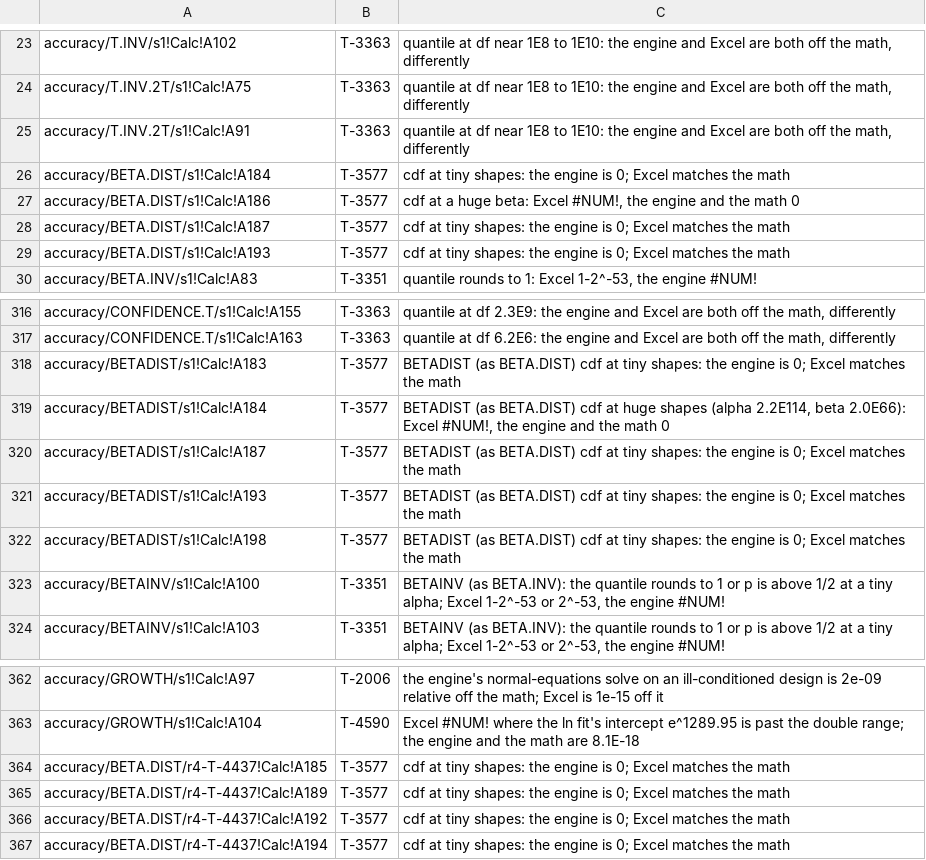
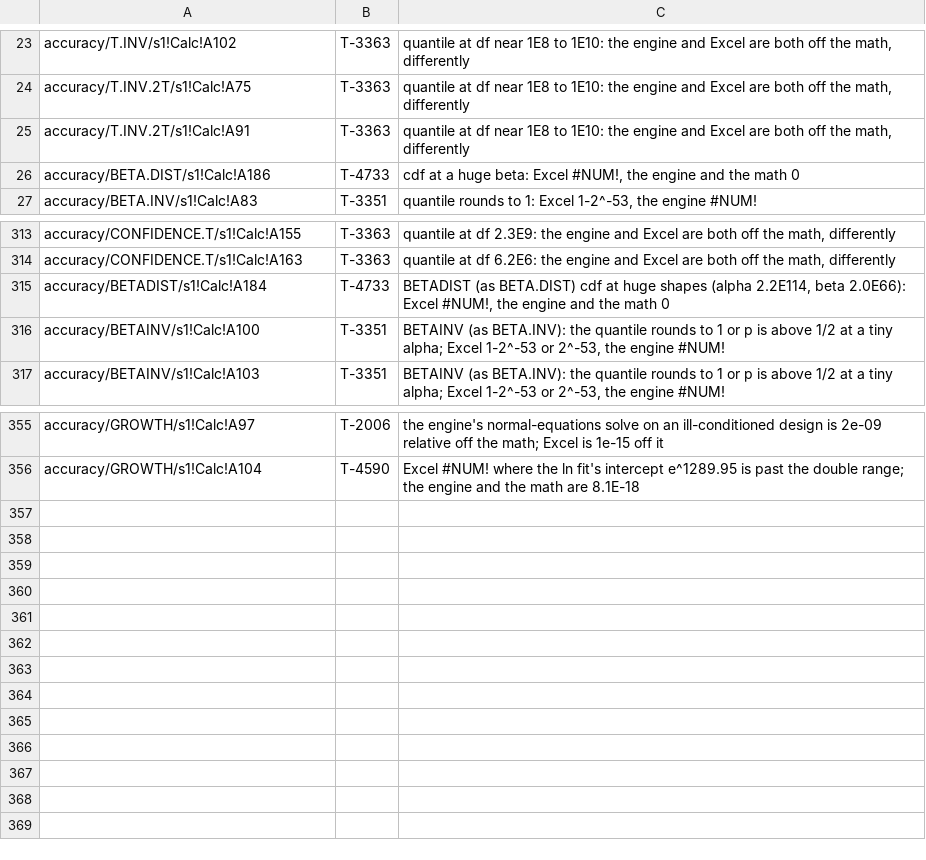
Before and after one commit to SteveCoInc/rustsheet, a TSV file: eval/accuracy/known-failures.tsv, drawn as a sheet; only a part is shown, gaps mark what is left out.

```diff
--- a/eval/accuracy/known-failures.tsv
+++ b/eval/accuracy/known-failures.tsv
@@ -25,6 +25,3 @@ accuracy/T.INV.2T/s1!Calc!A75	T-3363	quantile at df near 1E8 to 1E10: the engine
 accuracy/T.INV.2T/s1!Calc!A91	T-3363	quantile at df near 1E8 to 1E10: the engine and Excel are both off the math, differently
-accuracy/BETA.DIST/s1!Calc!A184	T-3577	cdf at tiny shapes: the engine is 0; Excel matches the math
-accuracy/BETA.DIST/s1!Calc!A186	T-3577	cdf at a huge beta: Excel #NUM!, the engine and the math 0
-accuracy/BETA.DIST/s1!Calc!A187	T-3577	cdf at tiny shapes: the engine is 0; Excel matches the math
-accuracy/BETA.DIST/s1!Calc!A193	T-3577	cdf at tiny shapes: the engine is 0; Excel matches the math
+accuracy/BETA.DIST/s1!Calc!A186	T-4733	cdf at a huge beta: Excel #NUM!, the engine and the math 0
 accuracy/BETA.INV/s1!Calc!A83	T-3351	quantile rounds to 1: Excel 1-2^-53, the engine #NUM!
@@ -317,7 +314,3 @@ accuracy/CONFIDENCE.T/s1!Calc!A155	T-3363	quantile at df 2.3E9: the engine and E
 accuracy/CONFIDENCE.T/s1!Calc!A163	T-3363	quantile at df 6.2E6: the engine and Excel are both off the math, differently
-accuracy/BETADIST/s1!Calc!A183	T-3577	BETADIST (as BETA.DIST) cdf at tiny shapes: the engine is 0; Excel matches the math
-accuracy/BETADIST/s1!Calc!A184	T-3577	BETADIST (as BETA.DIST) cdf at huge shapes (alpha 2.2E114, beta 2.0E66): Excel #NUM!, the engine and the math 0
-accuracy/BETADIST/s1!Calc!A187	T-3577	BETADIST (as BETA.DIST) cdf at tiny shapes: the engine is 0; Excel matches the math
-accuracy/BETADIST/s1!Calc!A193	T-3577	BETADIST (as BETA.DIST) cdf at tiny shapes: the engine is 0; Excel matches the math
-accuracy/BETADIST/s1!Calc!A198	T-3577	BETADIST (as BETA.DIST) cdf at tiny shapes: the engine is 0; Excel matches the math
+accuracy/BETADIST/s1!Calc!A184	T-4733	BETADIST (as BETA.DIST) cdf at huge shapes (alpha 2.2E114, beta 2.0E66): Excel #NUM!, the engine and the math 0
 accuracy/BETAINV/s1!Calc!A100	T-3351	BETAINV (as BETA.INV): the quantile rounds to 1 or p is above 1/2 at a tiny alpha; Excel 1-2^-53 or 2^-53, the engine #NUM!
@@ -363,5 +356 @@ accuracy/GROWTH/s1!Calc!A97	T-2006	the engine's normal-equations solve on an ill
 accuracy/GROWTH/s1!Calc!A104	T-4590	Excel #NUM! where the ln fit's intercept e^1289.95 is past the double range; the engine and the math are 8.1E-18
-accuracy/BETA.DIST/r4-T-4437!Calc!A185	T-3577	cdf at tiny shapes: the engine is 0; Excel matches the math
-accuracy/BETA.DIST/r4-T-4437!Calc!A189	T-3577	cdf at tiny shapes: the engine is 0; Excel matches the math
-accuracy/BETA.DIST/r4-T-4437!Calc!A192	T-3577	cdf at tiny shapes: the engine is 0; Excel matches the math
-accuracy/BETA.DIST/r4-T-4437!Calc!A194	T-3577	cdf at tiny shapes: the engine is 0; Excel matches the math
```
Also changed, not shown: 5 other files.
